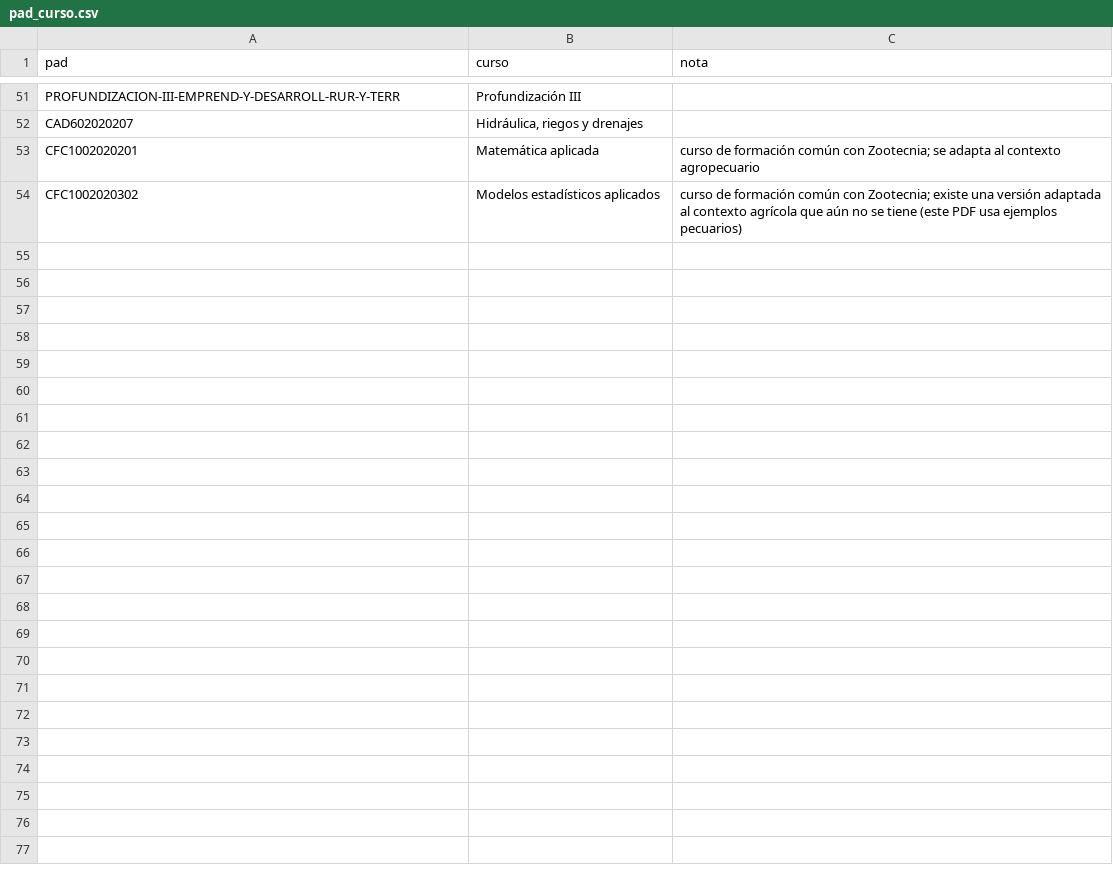
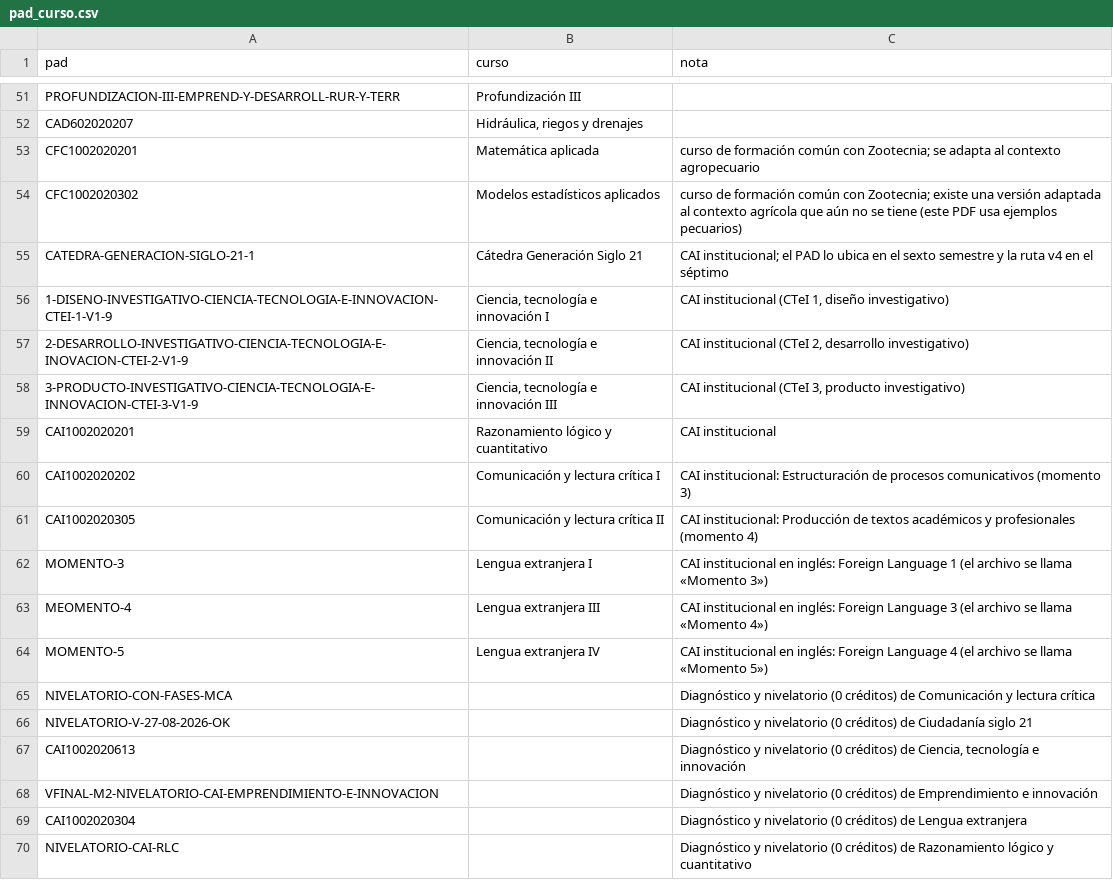
Before and after one commit to domp1987/indice-acreditacion-agronomica, a CSV file: datos/semillas/pad_curso.csv, drawn as a sheet; only a part is shown, gaps mark what is left out; the diff names each change by its address in the sheet, - before the commit and + after, or states it on an @@ line.

```diff
--- a/datos/semillas/pad_curso.csv
+++ b/datos/semillas/pad_curso.csv
+row 55: CATEDRA-GENERACION-SIGLO-21-1 | Cátedra Generación Siglo 21 | CAI institucional; el PAD lo ubica en el sexto semestre y la ruta v4 en el séptimo
+row 56: 1-DISENO-INVESTIGATIVO-CIENCIA-TECNOLOGIA-E-INNOVACION-CTEI-1-V1-9 | Ciencia, tecnología e innovación I | CAI institucional (CTeI 1, diseño investigativo)
+row 57: 2-DESARROLLO-INVESTIGATIVO-CIENCIA-TECNOLOGIA-E-INOVACION-CTEI-2-V1-9 | Ciencia, tecnología e innovación II | CAI institucional (CTeI 2, desarrollo investigativo)
+row 58: 3-PRODUCTO-INVESTIGATIVO-CIENCIA-TECNOLOGIA-E-INNOVACION-CTEI-3-V1-9 | Ciencia, tecnología e innovación III | CAI institucional (CTeI 3, producto investigativo)
+row 59: CAI1002020201 | Razonamiento lógico y cuantitativo | CAI institucional
+row 60: CAI1002020202 | Comunicación y lectura crítica I | CAI institucional: Estructuración de procesos comunicativos (momento 3)
+row 61: CAI1002020305 | Comunicación y lectura crítica II | CAI institucional: Producción de textos académicos y profesionales (momento 4)
+row 62: MOMENTO-3 | Lengua extranjera I | CAI institucional en inglés: Foreign Language 1 (el archivo se llama «Momento 3»)
+row 63: MEOMENTO-4 | Lengua extranjera III | CAI institucional en inglés: Foreign Language 3 (el archivo se llama «Momento 4»)
+row 64: MOMENTO-5 | Lengua extranjera IV | CAI institucional en inglés: Foreign Language 4 (el archivo se llama «Momento 5»)
+row 65: NIVELATORIO-CON-FASES-MCA |  | Diagnóstico y nivelatorio (0 créditos) de Comunicación y lectura crítica
+row 66: NIVELATORIO-V-27-08-2026-OK |  | Diagnóstico y nivelatorio (0 créditos) de Ciudadanía siglo 21
+row 67: CAI1002020613 |  | Diagnóstico y nivelatorio (0 créditos) de Ciencia, tecnología e innovación
+row 68: VFINAL-M2-NIVELATORIO-CAI-EMPRENDIMIENTO-E-INNOVACION |  | Diagnóstico y nivelatorio (0 créditos) de Emprendimiento e innovación
+row 69: CAI1002020304 |  | Diagnóstico y nivelatorio (0 créditos) de Lengua extranjera
+row 70: NIVELATORIO-CAI-RLC |  | Diagnóstico y nivelatorio (0 créditos) de Razonamiento lógico y cuantitativo
```
Also changed, not shown: datos/semillas/curso_outcomes.csv, 14 other files.
